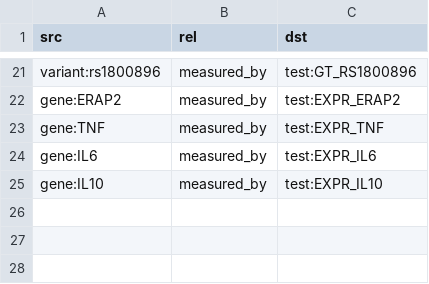
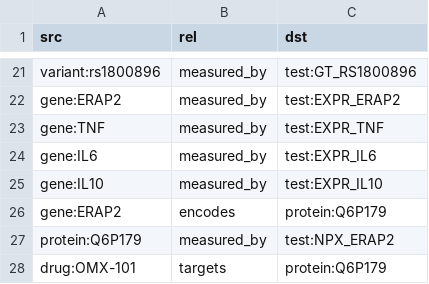
Before and after one commit to noverney/multi-omics, a CSV file: reference/ontology_edges.csv, drawn as a sheet; only a part is shown, gaps mark what is left out.

```diff
--- a/reference/ontology_edges.csv
+++ b/reference/ontology_edges.csv
@@ -25 +25,4 @@ gene:IL6,measured_by,test:EXPR_IL6
 gene:IL10,measured_by,test:EXPR_IL10
+gene:ERAP2,encodes,protein:Q6P179
+protein:Q6P179,measured_by,test:NPX_ERAP2
+drug:OMX-101,targets,protein:Q6P179
```
Also changed, not shown: data/open/sample_map.csv, data/scenario/clinic/d1/ctms_enrollment_20260310T0800.csv, 41 other files.
